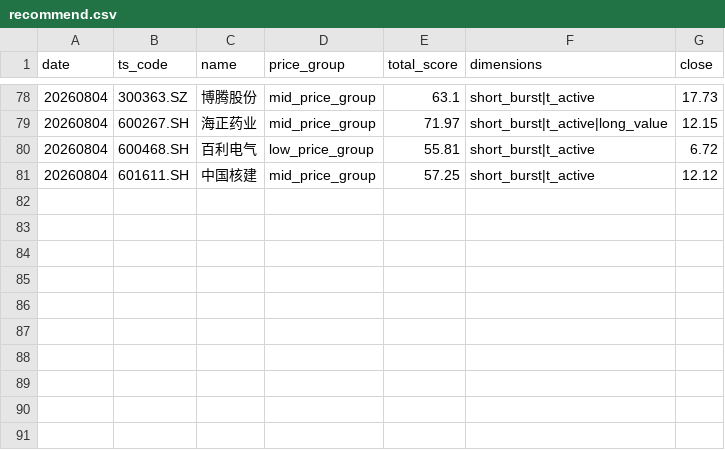
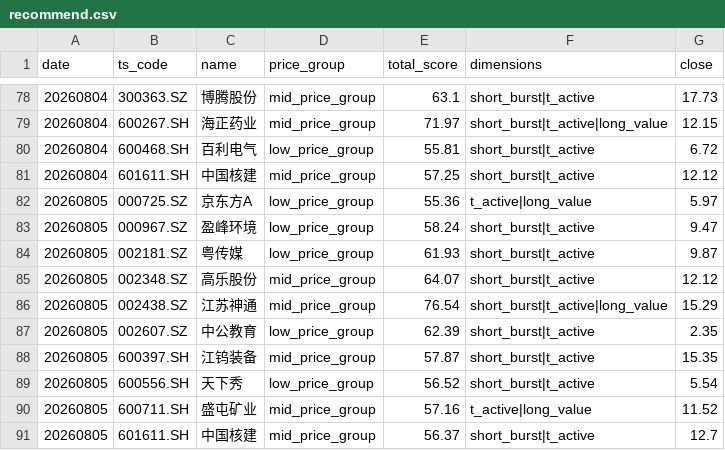
Before and after one commit to daoyezongzi/TradeEye, a CSV file: data/signals/recommend.csv, drawn as a sheet; only a part is shown, gaps mark what is left out; the diff names each change by its address in the sheet, - before the commit and + after, or states it on an @@ line.

```diff
--- a/data/signals/recommend.csv
+++ b/data/signals/recommend.csv
+row 82: 20260805 | 000725.SZ | 京东方A | low_price_group | 55.36 | t_active|long_value | 5.97
+row 83: 20260805 | 000967.SZ | 盈峰环境 | low_price_group | 58.24 | short_burst|t_active | 9.47
+row 84: 20260805 | 002181.SZ | 粤传媒 | low_price_group | 61.93 | short_burst|t_active | 9.87
+row 85: 20260805 | 002348.SZ | 高乐股份 | mid_price_group | 64.07 | short_burst|t_active | 12.12
+row 86: 20260805 | 002438.SZ | 江苏神通 | mid_price_group | 76.54 | short_burst|t_active|long_value | 15.29
+row 87: 20260805 | 002607.SZ | 中公教育 | low_price_group | 62.39 | short_burst|t_active | 2.35
+row 88: 20260805 | 600397.SH | 江钨装备 | mid_price_group | 57.87 | short_burst|t_active | 15.35
+row 89: 20260805 | 600556.SH | 天下秀 | low_price_group | 56.52 | short_burst|t_active | 5.54
+row 90: 20260805 | 600711.SH | 盛屯矿业 | mid_price_group | 57.16 | t_active|long_value | 11.52
+row 91: 20260805 | 601611.SH | 中国核建 | mid_price_group | 56.37 | short_burst|t_active | 12.7
```
